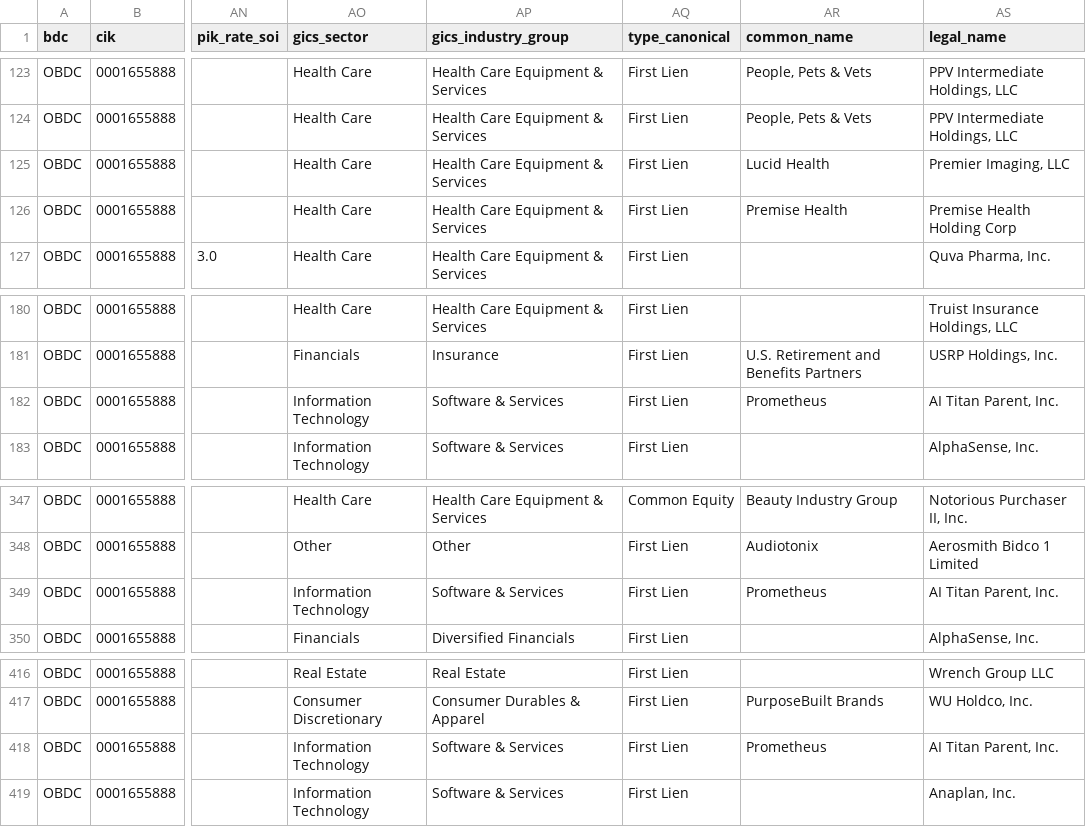
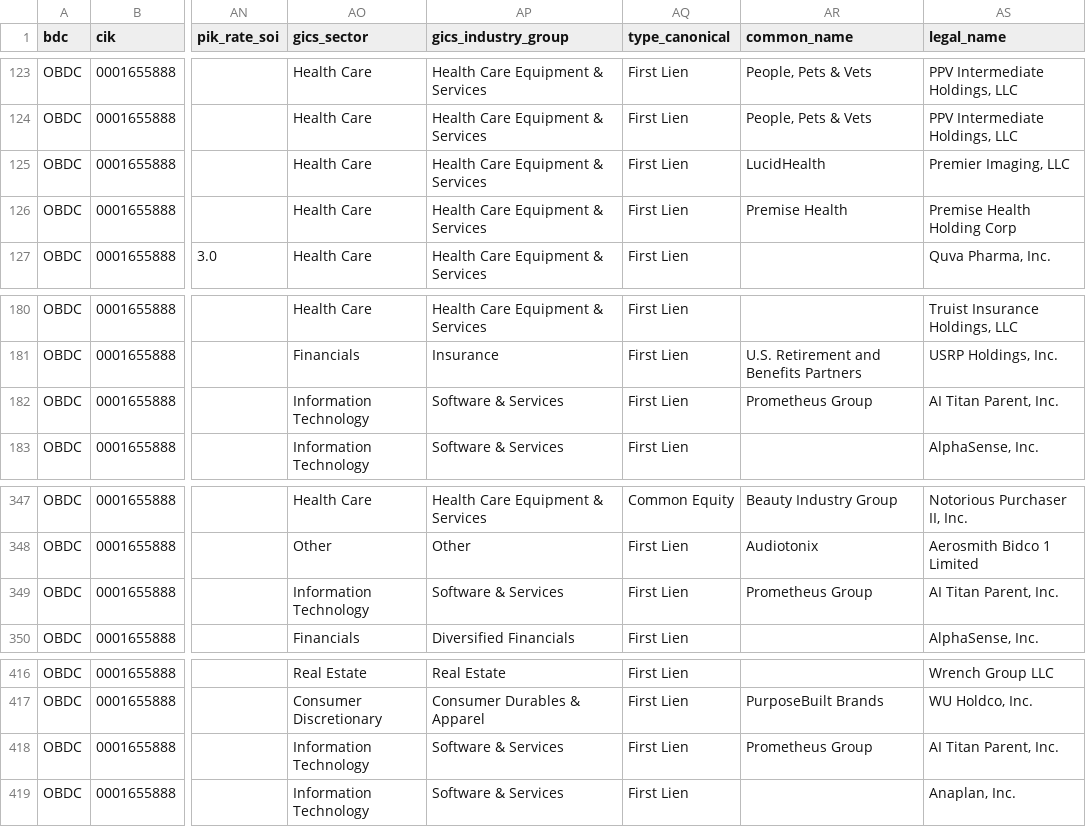
Before and after one commit to vandiwork/bdc-researcher, a CSV file: bot/out_all_enriched/OBDC_000165588826000033.csv, drawn as a sheet; only a part is shown, gaps mark what is left out; the diff names each change by its address in the sheet, - before the commit and + after, or states it on an @@ line.

```diff
--- a/bot/out_all_enriched/OBDC_000165588826000033.csv
+++ b/bot/out_all_enriched/OBDC_000165588826000033.csv
-AR125 (common_name): Lucid Health
+AR125 (common_name): LucidHealth
-AR182 (common_name): Prometheus
+AR182 (common_name): Prometheus Group
-AR349 (common_name): Prometheus
+AR349 (common_name): Prometheus Group
-AR418 (common_name): Prometheus
+AR418 (common_name): Prometheus Group
```
Also changed, not shown: bot/out_all_enriched/ARCC_000162828026027688.csv, bot/out_all_enriched/BCRED_000180349826000031.csv, 50 other files.
